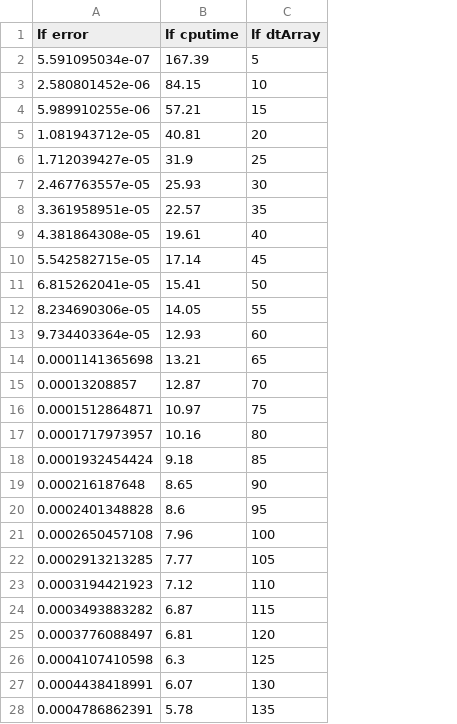
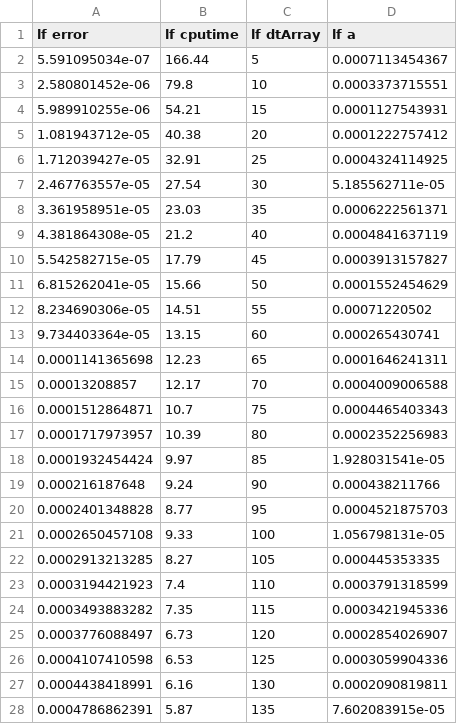
Before and after one commit to haxiomic/Planetary-Stability-N-Body-Algorithms, a CSV file: Output Data/CPU Time vs Energy Error/leapfrog.1000000.csv, drawn as a sheet; the diff names each change by its address in the sheet, - before the commit and + after, or states it on an @@ line.

Commit message:
More data and minor changes

```diff
--- a/Output Data/CPU Time vs Energy Error/leapfrog.1000000.csv
+++ b/Output Data/CPU Time vs Energy Error/leapfrog.1000000.csv
+column D (lf a), rows 2-28: 0.0007113454367 | 0.0003373715551 | 0.0001127543931 | 0.0001222757412 | 0.0004324114925 | 5.185562711e-05 | 0.0006222561371 | 0.0004841637119 | 0.0003913157827 | 0.0001552454629 | 0.00071220502 | 0.000265430741 | 0.0001646241311 | 0.0004009006588 | 0.0004465403343 | 0.0002352256983 | 1.928031541e-05 | 0.000438211766 | 0.0004521875703 | 1.056798131e-05 | 0.000445353335 | 0.0003791318599 | 0.0003421945336 | 0.0002854026907 | 0.0003059904336 | 0.0002090819811 | 7.602083915e-05
-B2 (lf cputime): 167.39
+B2 (lf cputime): 166.44
-B3 (lf cputime): 84.15
+B3 (lf cputime): 79.8
-B4 (lf cputime): 57.21
+B4 (lf cputime): 54.21
-B5 (lf cputime): 40.81
+B5 (lf cputime): 40.38
-B6 (lf cputime): 31.9
+B6 (lf cputime): 32.91
-B7 (lf cputime): 25.93
+B7 (lf cputime): 27.54
-B8 (lf cputime): 22.57
+B8 (lf cputime): 23.03
-B9 (lf cputime): 19.61
+B9 (lf cputime): 21.2
-B10 (lf cputime): 17.14
+B10 (lf cputime): 17.79
-B11 (lf cputime): 15.41
+B11 (lf cputime): 15.66
-B12 (lf cputime): 14.05
+B12 (lf cputime): 14.51
-B13 (lf cputime): 12.93
+B13 (lf cputime): 13.15
-B14 (lf cputime): 13.21
+B14 (lf cputime): 12.23
-B15 (lf cputime): 12.87
+B15 (lf cputime): 12.17
-B16 (lf cputime): 10.97
+B16 (lf cputime): 10.7
-B17 (lf cputime): 10.16
+B17 (lf cputime): 10.39
-B18 (lf cputime): 9.18
+B18 (lf cputime): 9.97
-B19 (lf cputime): 8.65
+B19 (lf cputime): 9.24
-B20 (lf cputime): 8.6
+B20 (lf cputime): 8.77
-B21 (lf cputime): 7.96
+B21 (lf cputime): 9.33
-B22 (lf cputime): 7.77
+B22 (lf cputime): 8.27
-B23 (lf cputime): 7.12
+B23 (lf cputime): 7.4
-B24 (lf cputime): 6.87
+B24 (lf cputime): 7.35
-B25 (lf cputime): 6.81
+B25 (lf cputime): 6.73
-B26 (lf cputime): 6.3
+B26 (lf cputime): 6.53
-B27 (lf cputime): 6.07
+B27 (lf cputime): 6.16
-B28 (lf cputime): 5.78
+B28 (lf cputime): 5.87
```
Also changed, not shown: Output Data/CPU Time vs Energy Error/hermite.1000000.csv, 18 other files.
